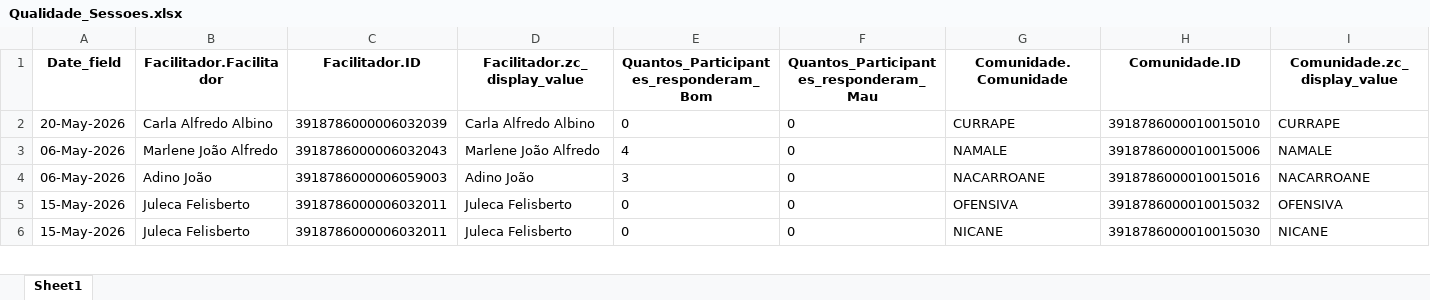
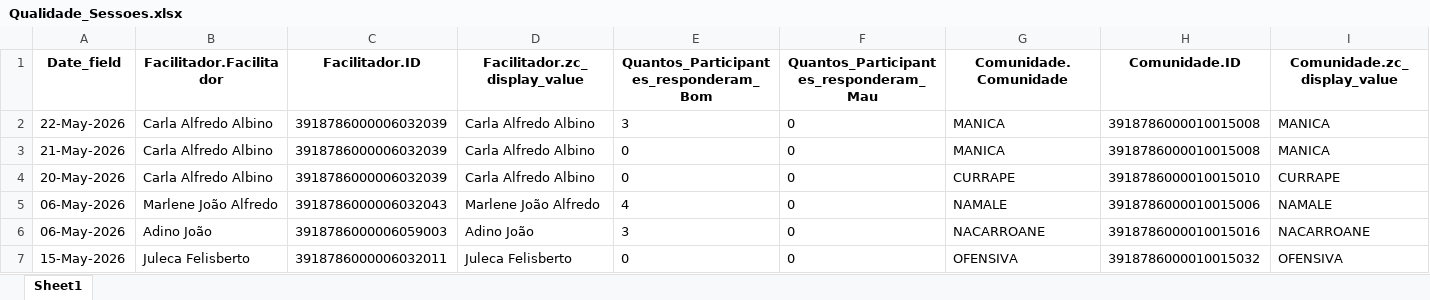
Before and after one commit to muvamis/dash_abrindo_oportunidades_c3, an Excel workbook: Qualidade_Sessoes.xlsx, sheet Sheet1, drawn as a sheet; only a part is shown; the shorter side is filled out with more unchanged rows; values as stored, in another font and other column widths than the file's, no borders; rows hold the shown columns only; the diff names each change by its address in the sheet, - before the commit and + after, or states it on an @@ line.

```diff
--- a/Qualidade_Sessoes.xlsx (sheet Sheet1)
+++ b/Qualidade_Sessoes.xlsx (sheet Sheet1)
+row 2: 22-May-2026 | Carla Alfredo Albino | 3918786000006032039 | Carla Alfredo Albino | 3 | 0 | MANICA | 3918786000010015008 | MANICA
+row 3: 21-May-2026 | Carla Alfredo Albino | 3918786000006032039 | Carla Alfredo Albino | 0 | 0 | MANICA | 3918786000010015008 | MANICA
```
Also changed, not shown: Geral_Poupanca.xlsx, Grupos_Poupanca.xlsx, 3 other files.
